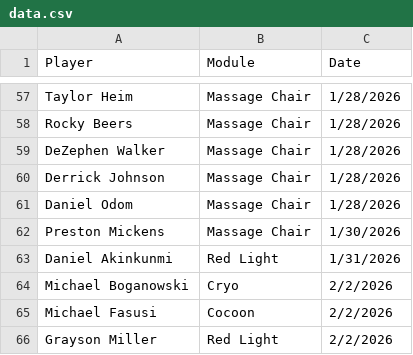
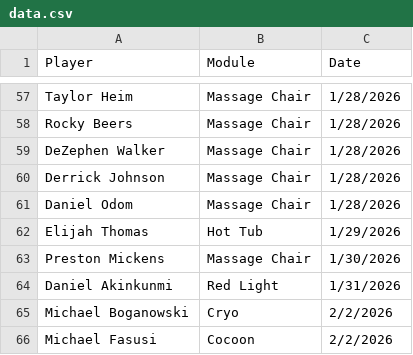
Before and after one commit to emmettj634-png/recovery-dashboard, a CSV file: data.csv, drawn as a sheet; only a part is shown, gaps mark what is left out; the shorter side is filled out with more unchanged rows; the diff names each change by its address in the sheet, - before the commit and + after, or states it on an @@ line.

Commit message:
Update data.csv

```diff
--- a/data.csv
+++ b/data.csv
+row 62: Elijah Thomas | Hot Tub | 1/29/2026
```
